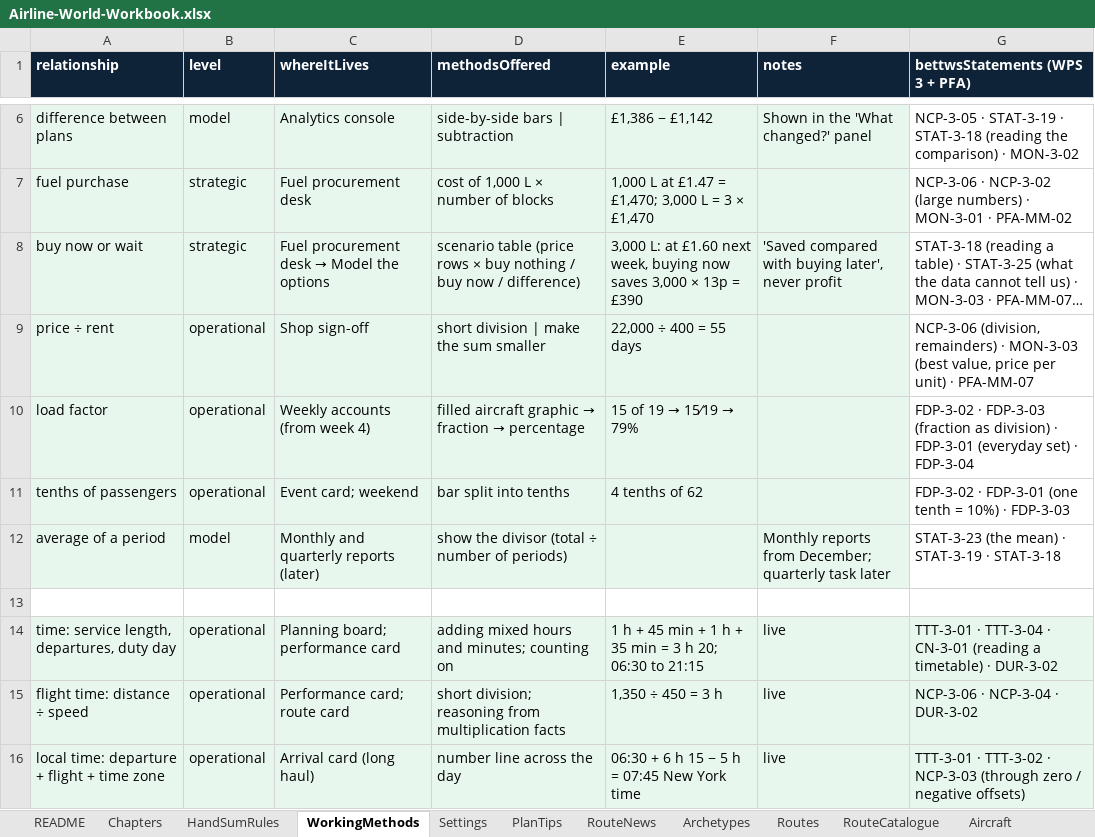
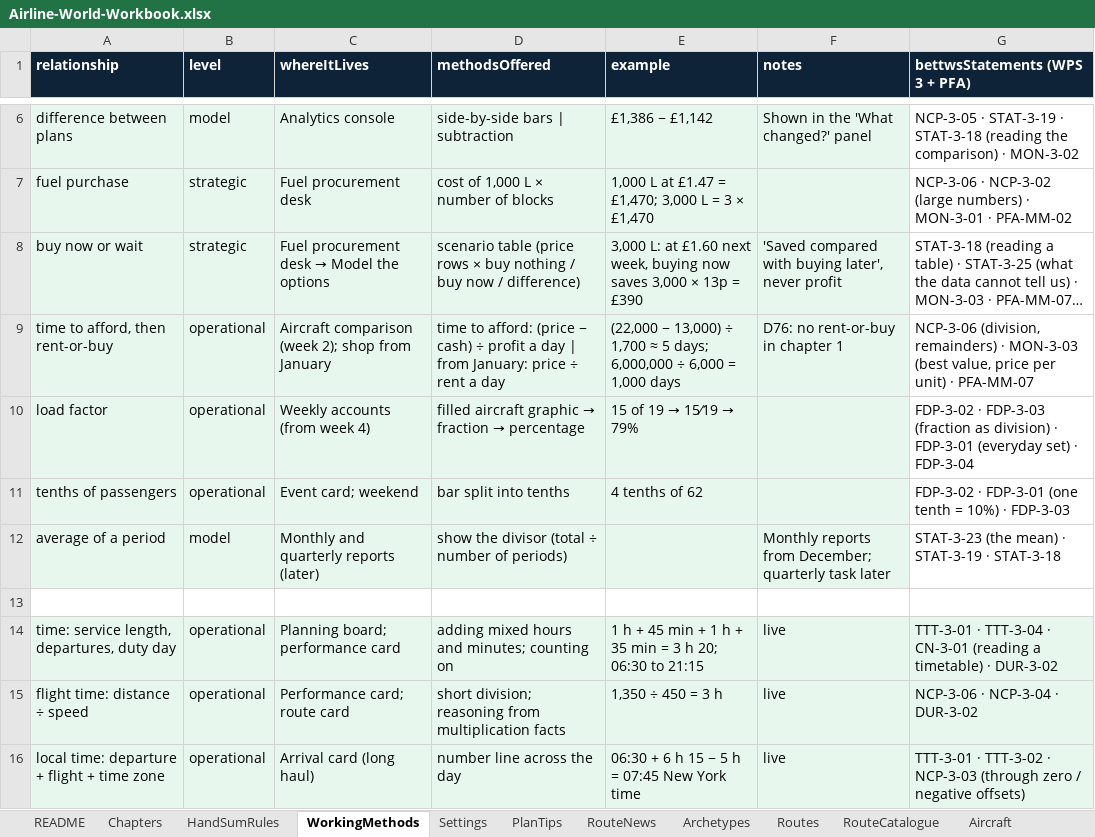
Before and after one commit to bertieharris2-cpu/Airline-Simulator-Maths-Game, an Excel workbook: data/Airline-World-Workbook.xlsx, sheet WorkingMethods, drawn as a sheet; only a part is shown, gaps mark what is left out; long unchanged cells end in …; values as stored, in another font and other column widths than the file's, no borders; removed rows and columns are numbered as before the commit, all else as after; the diff names each change by its address in the sheet, - before the commit and + after, or states it on an @@ line.

```diff
--- a/data/Airline-World-Workbook.xlsx (sheet WorkingMethods)
+++ b/data/Airline-World-Workbook.xlsx (sheet WorkingMethods)
-row 9: price ÷ rent | operational | Shop sign-off | short division | make the sum smaller | 22,000 ÷ 400 = 55 days |  | NCP-3-06 (division, remainders) · MON-3-03 (best value, price per unit) · PFA-MM-07
+row 9: time to afford, then rent-or-buy | operational | Aircraft comparison (week 2); shop from January | time to afford: (price − cash) ÷ profit a day | from January: price ÷ rent a day | (22,000 − 13,000) ÷ 1,700 ≈ 5 days; 6,000,000 ÷ 6,000 = 1,000 days | D76: no rent-or-buy in chapter 1 | NCP-3-06 (division, remainders) · MON-3-03 (best value, price per unit) · PFA-MM-07
```
Also changed, not shown: sheet Settings, sheet Finance, sheet Calendar, sheet HandSumRules, sheet Aircraft, sheet Mechanics, 2 more sheets, 31 other files.
